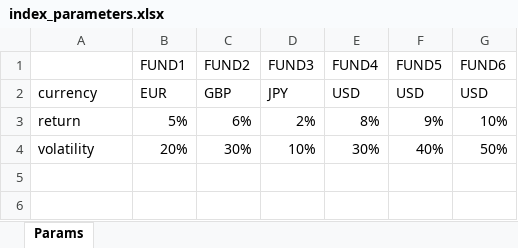
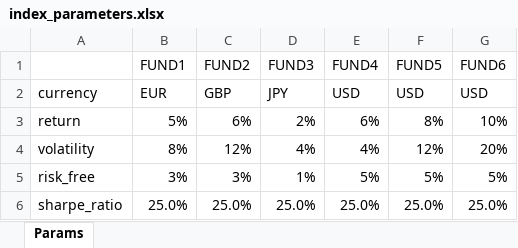
Before and after one commit to lifelib-dev/lifelib, an Excel workbook: lifelib/libraries/appliedlife/economic_data/index_parameters.xlsx, sheet Params, drawn as a sheet; values as stored, in another font and other column widths than the file's, no borders; the diff names each change by its address in the sheet, - before the commit and + after, or states it on an @@ line.

```diff
--- a/lifelib/libraries/appliedlife/economic_data/index_parameters.xlsx (sheet Params)
+++ b/lifelib/libraries/appliedlife/economic_data/index_parameters.xlsx (sheet Params)
-E3 (FUND4): 8%
+E3 (FUND4): 6%
-F3 (FUND5): 9%
+F3 (FUND5): 8%
-B4 (FUND1): 20%
+B4 (FUND1): 8%
-C4 (FUND2): 30%
+C4 (FUND2): 12%
-D4 (FUND3): 10%
+D4 (FUND3): 4%
-E4 (FUND4): 30%
+E4 (FUND4): 4%
-F4 (FUND5): 40%
+F4 (FUND5): 12%
-G4 (FUND6): 50%
+G4 (FUND6): 20%
+row 5: risk_free | 3% | 3% | 1% | 5% | 5% | 5%
+row 6: sharpe_ratio | 25.0% | 25.0% | 25.0% | 25.0% | 25.0% | 25.0%
```
Also changed, not shown: 4 other files.
